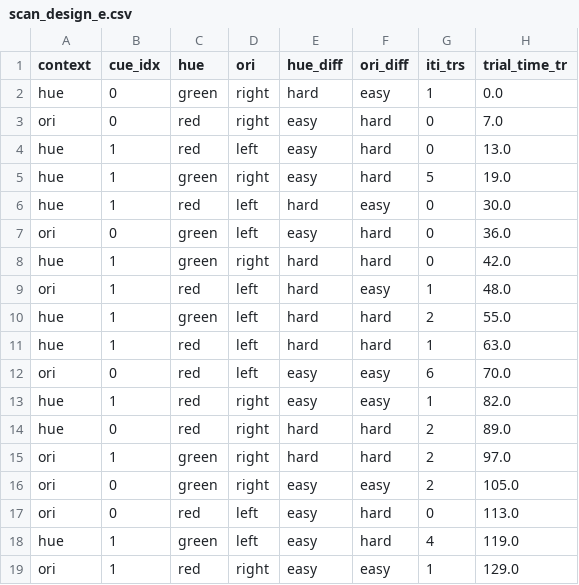
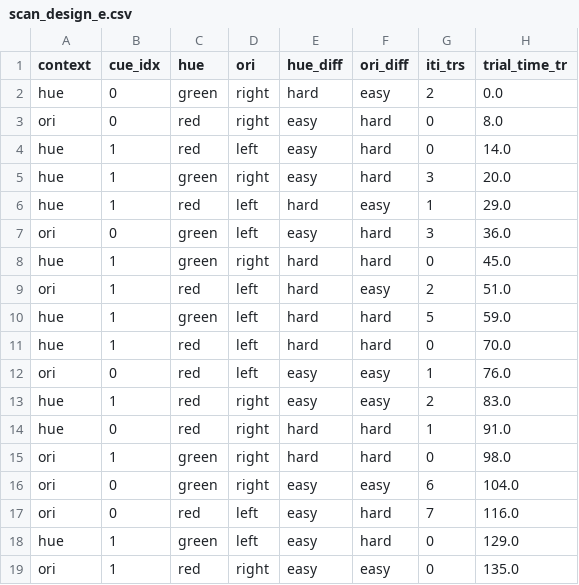
Before and after one commit to mwaskom/sticks_experiment, a CSV file: design/scan_design_e.csv, drawn as a sheet; only a part is shown; the diff covers the shown part only.

```diff
--- a/design/scan_design_e.csv
+++ b/design/scan_design_e.csv
@@ -1,19 +1,19 @@
 context,cue_idx,hue,ori,hue_diff,ori_diff,iti_trs,trial_time_tr
-hue,0,green,right,hard,easy,1,0.0
-ori,0,red,right,easy,hard,0,7.0
-hue,1,red,left,easy,hard,0,13.0
-hue,1,green,right,easy,hard,5,19.0
-hue,1,red,left,hard,easy,0,30.0
-ori,0,green,left,easy,hard,0,36.0
-hue,1,green,right,hard,hard,0,42.0
-ori,1,red,left,hard,easy,1,48.0
-hue,1,green,left,hard,hard,2,55.0
-hue,1,red,left,hard,hard,1,63.0
-ori,0,red,left,easy,easy,6,70.0
-hue,1,red,right,easy,easy,1,82.0
-hue,0,red,right,hard,hard,2,89.0
-ori,1,green,right,hard,hard,2,97.0
-ori,0,green,right,easy,easy,2,105.0
-ori,0,red,left,easy,hard,0,113.0
-hue,1,green,left,easy,hard,4,119.0
-ori,1,red,right,easy,easy,1,129.0
+hue,0,green,right,hard,easy,2,0.0
+ori,0,red,right,easy,hard,0,8.0
+hue,1,red,left,easy,hard,0,14.0
+hue,1,green,right,easy,hard,3,20.0
+hue,1,red,left,hard,easy,1,29.0
+ori,0,green,left,easy,hard,3,36.0
+hue,1,green,right,hard,hard,0,45.0
+ori,1,red,left,hard,easy,2,51.0
+hue,1,green,left,hard,hard,5,59.0
+hue,1,red,left,hard,hard,0,70.0
+ori,0,red,left,easy,easy,1,76.0
+hue,1,red,right,easy,easy,2,83.0
+hue,0,red,right,hard,hard,1,91.0
+ori,1,green,right,hard,hard,0,98.0
+ori,0,green,right,easy,easy,6,104.0
+ori,0,red,left,easy,hard,7,116.0
+hue,1,green,left,easy,hard,0,129.0
+ori,1,red,right,easy,easy,0,135.0
```
Also changed, not shown: 84 edited cells elsewhere in this file, design/scan_design_b.csv, design/scan_design_d.csv, 6 other files.
